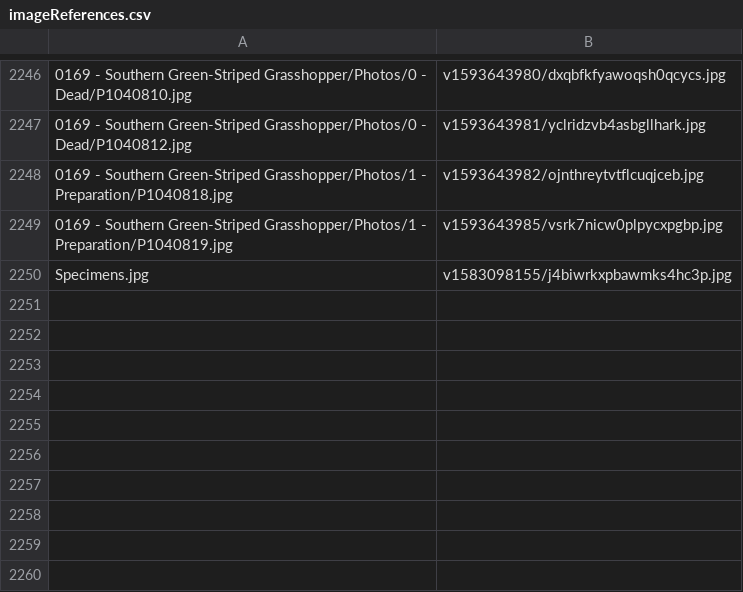
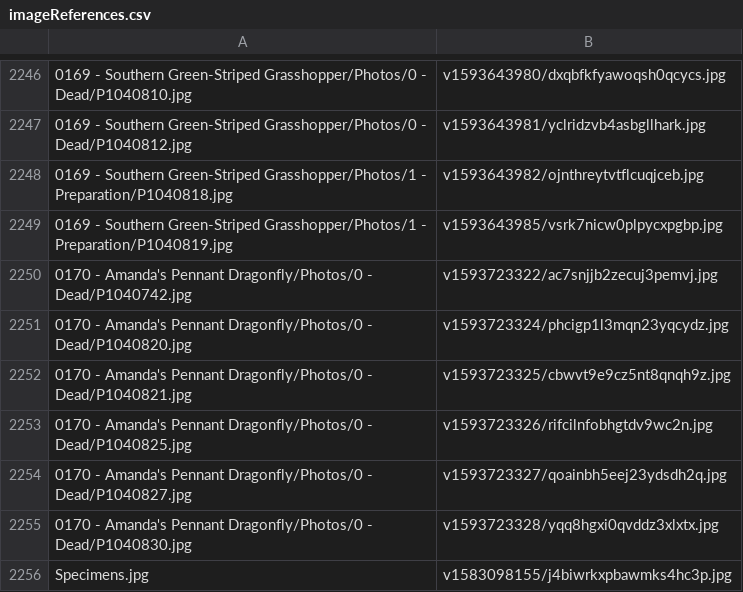
Before and after one commit to ZGorlock/SpecimensWebsiteGenerator, a CSV file: resources/imageReferences.csv, drawn as a sheet; only a part is shown, gaps mark what is left out.

Commit message:
Added new Specimen

```diff
--- a/resources/imageReferences.csv
+++ b/resources/imageReferences.csv
@@ -2249,2 +2249,8 @@
 0169 - Southern Green-Striped Grasshopper/Photos/1 - Preparation/P1040819.jpg,v1593643985/vsrk7nicw0plpycxpgbp.jpg
+0170 - Amanda's Pennant Dragonfly/Photos/0 - Dead/P1040742.jpg,v1593723322/ac7snjjb2zecuj3pemvj.jpg
+0170 - Amanda's Pennant Dragonfly/Photos/0 - Dead/P1040820.jpg,v1593723324/phcigp1l3mqn23yqcydz.jpg
+0170 - Amanda's Pennant Dragonfly/Photos/0 - Dead/P1040821.jpg,v1593723325/cbwvt9e9cz5nt8qnqh9z.jpg
+0170 - Amanda's Pennant Dragonfly/Photos/0 - Dead/P1040825.jpg,v1593723326/rifcilnfobhgtdv9wc2n.jpg
+0170 - Amanda's Pennant Dragonfly/Photos/0 - Dead/P1040827.jpg,v1593723327/qoainbh5eej23ydsdh2q.jpg
+0170 - Amanda's Pennant Dragonfly/Photos/0 - Dead/P1040830.jpg,v1593723328/yqq8hgxi0qvddz3xlxtx.jpg
 Specimens.jpg,v1583098155/j4biwrkxpbawmks4hc3p.jpg
```
